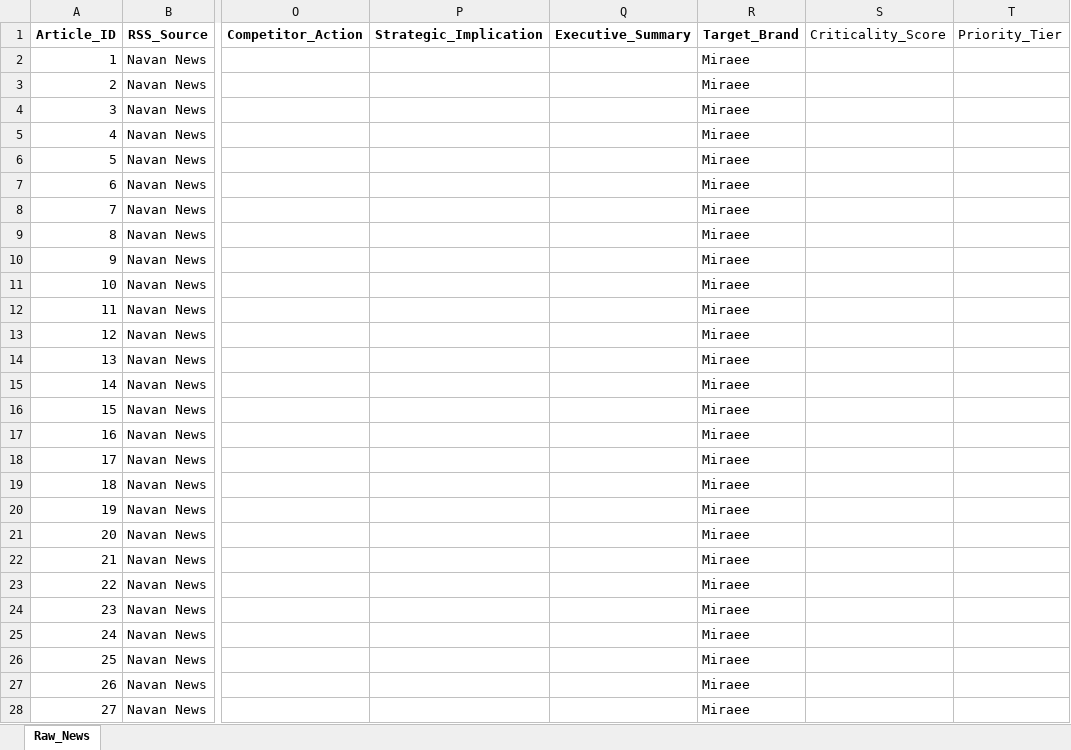
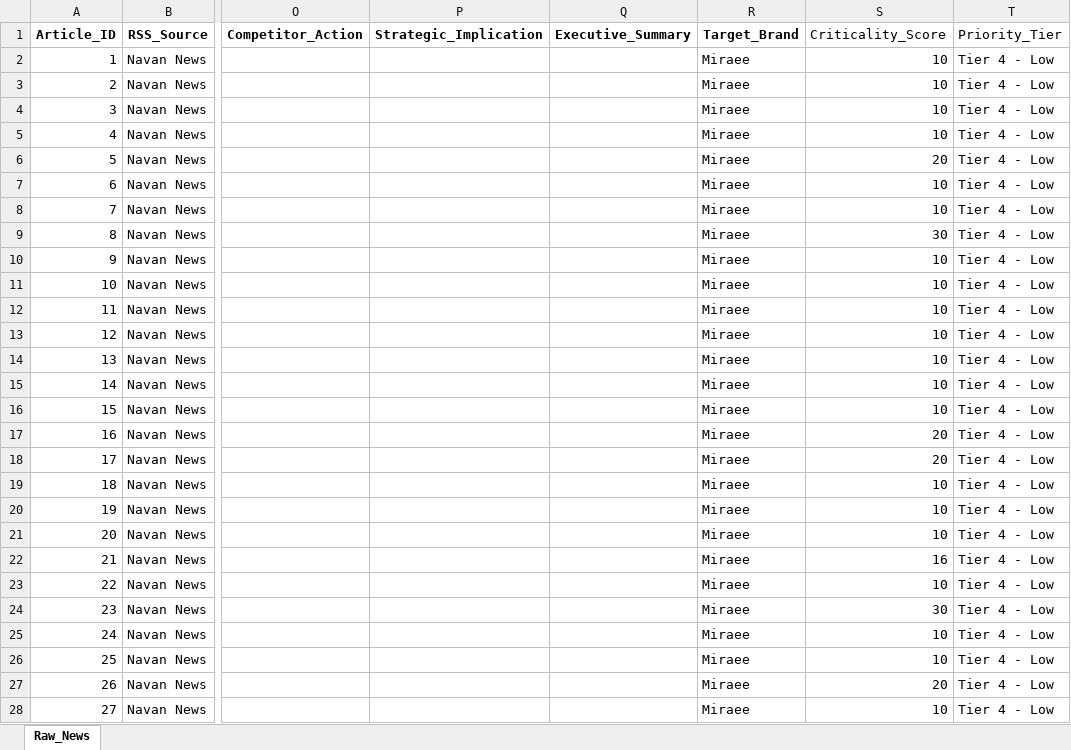
Before and after one commit to knirantar-Mondee/TabhiGroupDashboard_1, an Excel workbook: News_Dashboard/data/raw_news_database_Miraee.xlsx, sheet Raw_News, drawn as a sheet; only a part is shown, gaps mark what is left out; values as stored, in another font and other column widths than the file's, no borders; the diff covers the shown part only; the diff names each change by its address in the sheet, - before the commit and + after, or states it on an @@ line.

```diff
--- a/News_Dashboard/data/raw_news_database_Miraee.xlsx (sheet Raw_News)
+++ b/News_Dashboard/data/raw_news_database_Miraee.xlsx (sheet Raw_News)
-S2:S5 (Criticality_Score): (empty)
+S2:S5 (Criticality_Score): 10
-T2:T28 (Priority_Tier): (empty)
+T2:T28 (Priority_Tier): Tier 4 - Low
-S6 (Criticality_Score): (empty)
+S6 (Criticality_Score): 20
-S7:S8 (Criticality_Score): (empty)
+S7:S8 (Criticality_Score): 10
-S9 (Criticality_Score): (empty)
+S9 (Criticality_Score): 30
-S10:S16 (Criticality_Score): (empty)
+S10:S16 (Criticality_Score): 10
-S17:S18 (Criticality_Score): (empty)
+S17:S18 (Criticality_Score): 20
-S19:S21 (Criticality_Score): (empty)
+S19:S21 (Criticality_Score): 10
-S22 (Criticality_Score): (empty)
+S22 (Criticality_Score): 16
-S23 (Criticality_Score): (empty)
+S23 (Criticality_Score): 10
-S24 (Criticality_Score): (empty)
+S24 (Criticality_Score): 30
-S25:S26 (Criticality_Score): (empty)
+S25:S26 (Criticality_Score): 10
-S27 (Criticality_Score): (empty)
+S27 (Criticality_Score): 20
-S28 (Criticality_Score): (empty)
+S28 (Criticality_Score): 10
```
Also changed, not shown: 1110 edited cells elsewhere in this sheet, News_Dashboard/data/raw_news_database_Abhee.xlsx, News_Dashboard/data/raw_news_database_Mondee.xlsx, 3 other files.
